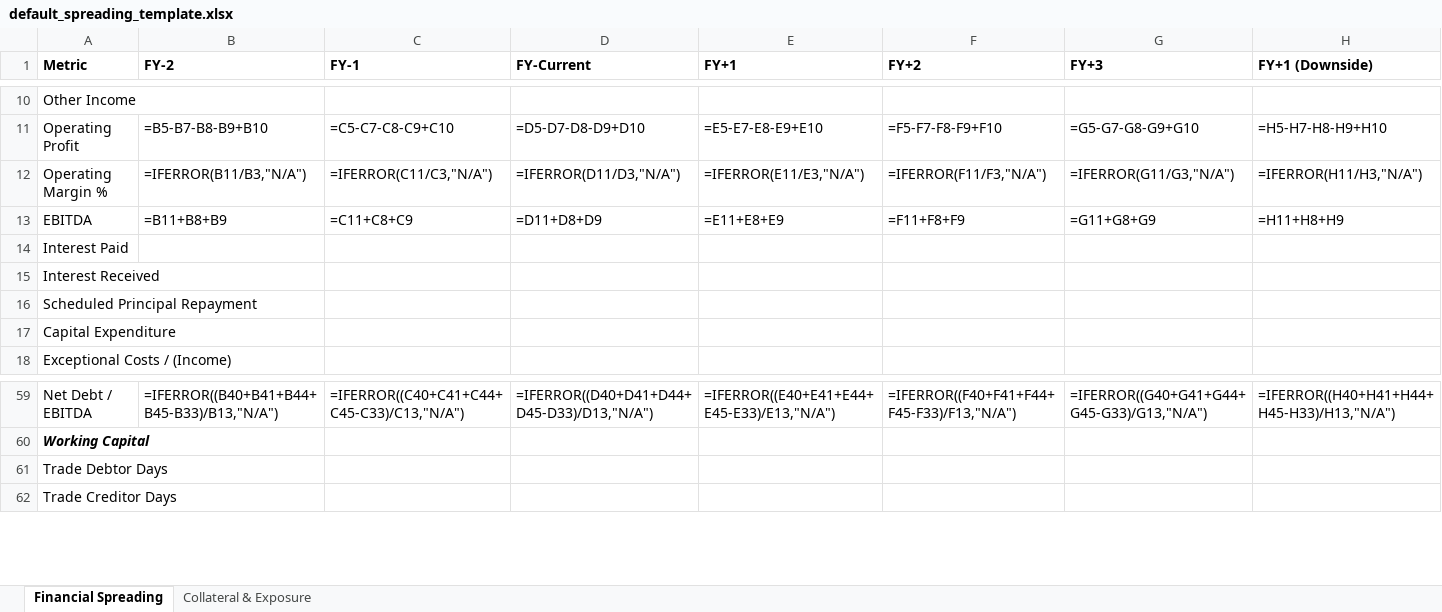
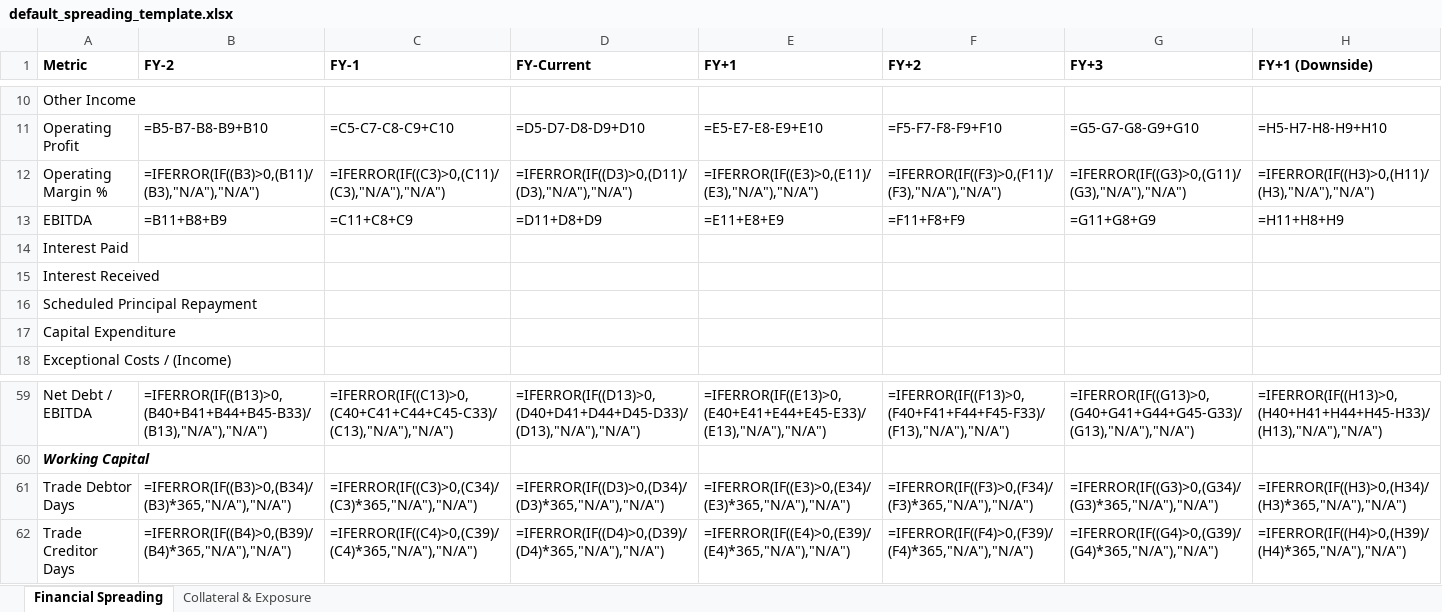
Before and after one commit to ShamikM88/open-cam-framework, an Excel workbook: templates/spreading/default_spreading_template.xlsx, sheet Financial Spreading, drawn as a sheet; only a part is shown, gaps mark what is left out; values as stored, in another font and other column widths than the file's, no borders; formulas without a stored value are shown as written; charts and pictures not drawn; the diff covers the shown part only; the diff names each change by its address in the sheet, - before the commit and + after, or states it on an @@ line.

Commit message:
test: regenerate golden snapshots and the reference template with charts (#131)
The three spreading snapshots gain only chart serialization lines --
every cell, formula and figure line is byte-for-byte unchanged (the
diff adds lines, deletes none). The framework-computed fixture's series
extends to column H because its downside covers FY+1 alone; the blank
and analyst-supplied cases stay on B..G.

The reference template is regenerated with its documented command
(templates/README.md), which now also carries the two charts. It had
silently drifted: its last regeneration (9d0f9f8) predates the
issue-169 IF-guarded ratio formulas and the issue-99 working-capital
formulas, so the regeneration brings those columns' formulas in line
with the current builder output that spreading_blank.xlsx.txt already
pins -- the normalized template is byte-identical to that snapshot.

```diff
--- a/templates/spreading/default_spreading_template.xlsx (sheet Financial Spreading)
+++ b/templates/spreading/default_spreading_template.xlsx (sheet Financial Spreading)
-B12 (FY-2): =IFERROR(B11/B3,"N/A")
+B12 (FY-2): =IFERROR(IF((B3)>0,(B11)/(B3),"N/A"),"N/A")
-C12 (FY-1): =IFERROR(C11/C3,"N/A")
+C12 (FY-1): =IFERROR(IF((C3)>0,(C11)/(C3),"N/A"),"N/A")
-D12 (FY-Current): =IFERROR(D11/D3,"N/A")
+D12 (FY-Current): =IFERROR(IF((D3)>0,(D11)/(D3),"N/A"),"N/A")
-E12 (FY+1): =IFERROR(E11/E3,"N/A")
+E12 (FY+1): =IFERROR(IF((E3)>0,(E11)/(E3),"N/A"),"N/A")
-F12 (FY+2): =IFERROR(F11/F3,"N/A")
+F12 (FY+2): =IFERROR(IF((F3)>0,(F11)/(F3),"N/A"),"N/A")
-G12 (FY+3): =IFERROR(G11/G3,"N/A")
+G12 (FY+3): =IFERROR(IF((G3)>0,(G11)/(G3),"N/A"),"N/A")
-H12 (FY+1 (Downside)): =IFERROR(H11/H3,"N/A")
+H12 (FY+1 (Downside)): =IFERROR(IF((H3)>0,(H11)/(H3),"N/A"),"N/A")
-B59 (FY-2): =IFERROR((B40+B41+B44+B45-B33)/B13,"N/A")
+B59 (FY-2): =IFERROR(IF((B13)>0,(B40+B41+B44+B45-B33)/(B13),"N/A"),"N/A")
-C59 (FY-1): =IFERROR((C40+C41+C44+C45-C33)/C13,"N/A")
+C59 (FY-1): =IFERROR(IF((C13)>0,(C40+C41+C44+C45-C33)/(C13),"N/A"),"N/A")
-D59 (FY-Current): =IFERROR((D40+D41+D44+D45-D33)/D13,"N/A")
+D59 (FY-Current): =IFERROR(IF((D13)>0,(D40+D41+D44+D45-D33)/(D13),"N/A"),"N/A")
-E59 (FY+1): =IFERROR((E40+E41+E44+E45-E33)/E13,"N/A")
+E59 (FY+1): =IFERROR(IF((E13)>0,(E40+E41+E44+E45-E33)/(E13),"N/A"),"N/A")
-F59 (FY+2): =IFERROR((F40+F41+F44+F45-F33)/F13,"N/A")
+F59 (FY+2): =IFERROR(IF((F13)>0,(F40+F41+F44+F45-F33)/(F13),"N/A"),"N/A")
-G59 (FY+3): =IFERROR((G40+G41+G44+G45-G33)/G13,"N/A")
+G59 (FY+3): =IFERROR(IF((G13)>0,(G40+G41+G44+G45-G33)/(G13),"N/A"),"N/A")
-H59 (FY+1 (Downside)): =IFERROR((H40+H41+H44+H45-H33)/H13,"N/A")
+H59 (FY+1 (Downside)): =IFERROR(IF((H13)>0,(H40+H41+H44+H45-H33)/(H13),"N/A"),"N/A")
-B61 (FY-2): (empty)
+B61 (FY-2): =IFERROR(IF((B3)>0,(B34)/(B3)*365,"N/A"),"N/A")
-C61 (FY-1): (empty)
+C61 (FY-1): =IFERROR(IF((C3)>0,(C34)/(C3)*365,"N/A"),"N/A")
-D61 (FY-Current): (empty)
+D61 (FY-Current): =IFERROR(IF((D3)>0,(D34)/(D3)*365,"N/A"),"N/A")
-E61 (FY+1): (empty)
+E61 (FY+1): =IFERROR(IF((E3)>0,(E34)/(E3)*365,"N/A"),"N/A")
-F61 (FY+2): (empty)
+F61 (FY+2): =IFERROR(IF((F3)>0,(F34)/(F3)*365,"N/A"),"N/A")
-G61 (FY+3): (empty)
+G61 (FY+3): =IFERROR(IF((G3)>0,(G34)/(G3)*365,"N/A"),"N/A")
-H61 (FY+1 (Downside)): (empty)
+H61 (FY+1 (Downside)): =IFERROR(IF((H3)>0,(H34)/(H3)*365,"N/A"),"N/A")
-B62 (FY-2): (empty)
+B62 (FY-2): =IFERROR(IF((B4)>0,(B39)/(B4)*365,"N/A"),"N/A")
-C62 (FY-1): (empty)
+C62 (FY-1): =IFERROR(IF((C4)>0,(C39)/(C4)*365,"N/A"),"N/A")
-D62 (FY-Current): (empty)
+D62 (FY-Current): =IFERROR(IF((D4)>0,(D39)/(D4)*365,"N/A"),"N/A")
-E62 (FY+1): (empty)
+E62 (FY+1): =IFERROR(IF((E4)>0,(E39)/(E4)*365,"N/A"),"N/A")
-F62 (FY+2): (empty)
+F62 (FY+2): =IFERROR(IF((F4)>0,(F39)/(F4)*365,"N/A"),"N/A")
-G62 (FY+3): (empty)
+G62 (FY+3): =IFERROR(IF((G4)>0,(G39)/(G4)*365,"N/A"),"N/A")
-H62 (FY+1 (Downside)): (empty)
+H62 (FY+1 (Downside)): =IFERROR(IF((H4)>0,(H39)/(H4)*365,"N/A"),"N/A")
```
Also changed, not shown: 98 edited cells elsewhere in this sheet, charts or pictures, 3 other files.
